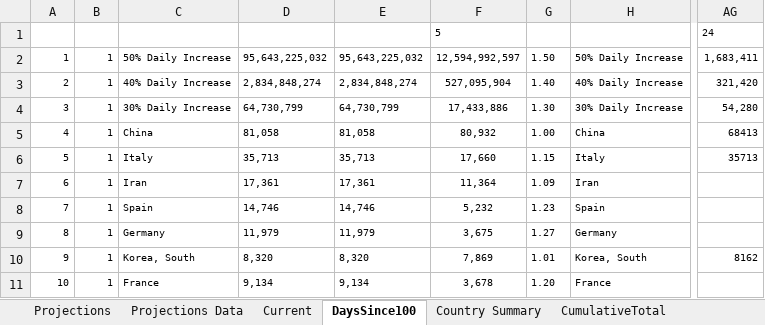
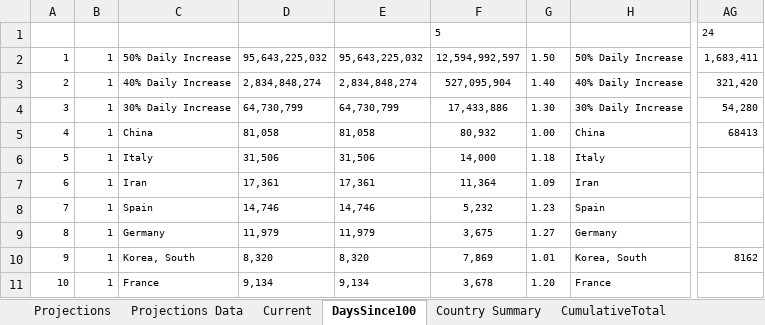
Before and after one commit to achie188/COVID-19, an Excel workbook: Analysis/CV Data.xlsm, sheet DaysSince100, drawn as a sheet; only a part is shown, gaps mark what is left out; values as stored, in another font and other column widths than the file's, no borders; the diff names each change by its address in the sheet, - before the commit and + after, or states it on an @@ line.

```diff
--- a/Analysis/CV Data.xlsm (sheet DaysSince100)
+++ b/Analysis/CV Data.xlsm (sheet DaysSince100)
-D6: 35,713
+D6: 31,506
-E6: 35,713
+E6: 31,506
-F6: 17,660
+F6: 14,000
-G6: 1.15
+G6: 1.18
-AG6: 35713
+AG6: (empty)
```
Also changed, not shown: sheet Projections Data, sheet Projections, charts or pictures.
